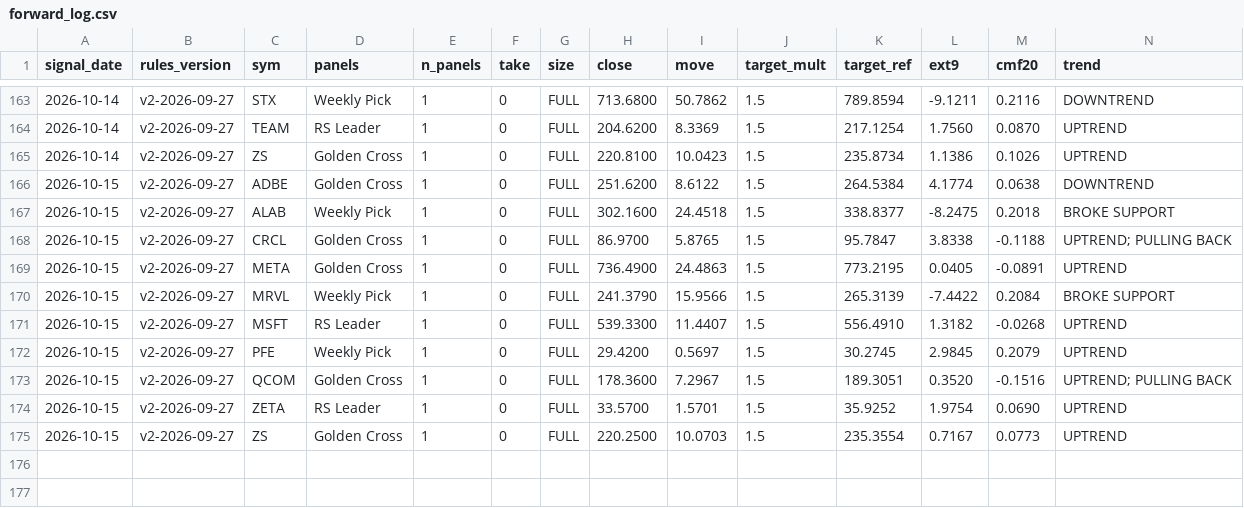
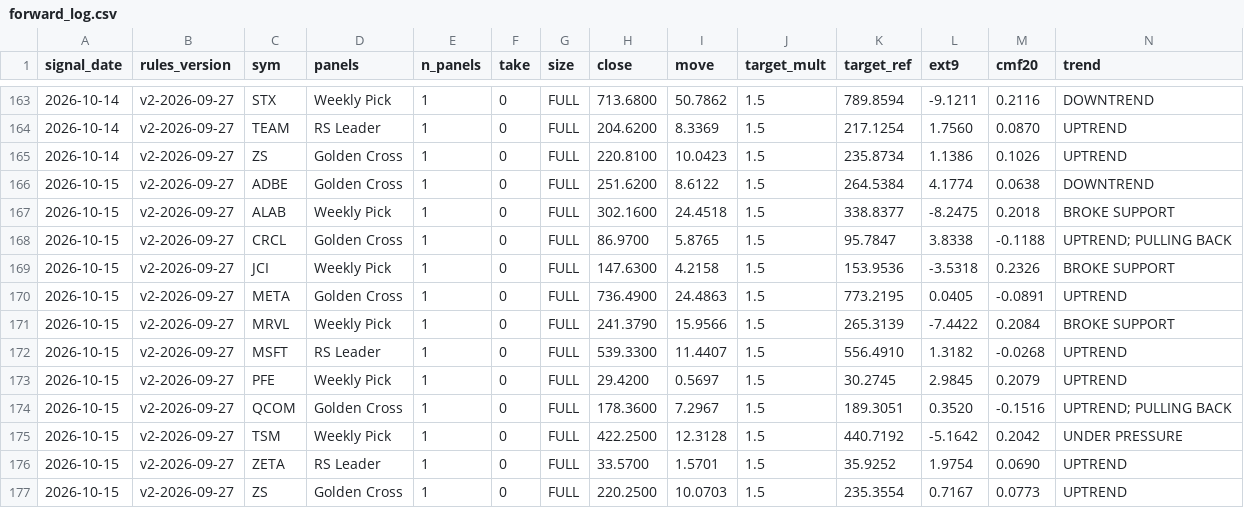
Before and after one commit to Moopheus1/Basket-Command-Centre-3, a CSV file: docs/forward_log.csv, drawn as a sheet; only a part is shown, gaps mark what is left out; rows hold the shown columns only; the diff names each change by its address in the sheet, - before the commit and + after, or states it on an @@ line.

```diff
--- a/docs/forward_log.csv
+++ b/docs/forward_log.csv
+row 169: 2026-10-15 | v2-2026-09-27 | JCI | Weekly Pick | 1 | 0 | FULL | 147.6300 | 4.2158 | 1.5 | 153.9536 | -3.5318 | 0.2326 | BROKE SUPPORT
+row 175: 2026-10-15 | v2-2026-09-27 | TSM | Weekly Pick | 1 | 0 | FULL | 422.2500 | 12.3128 | 1.5 | 440.7192 | -5.1642 | 0.2042 | UNDER PRESSURE
```
Also changed, not shown: 1 other file.
